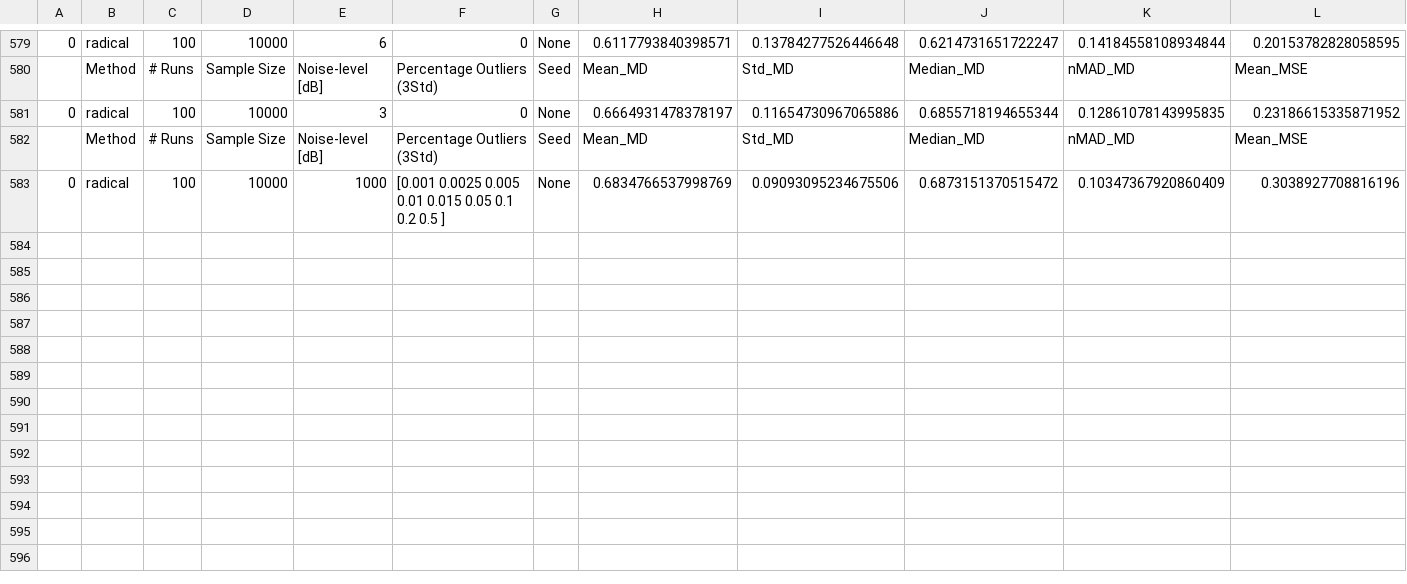
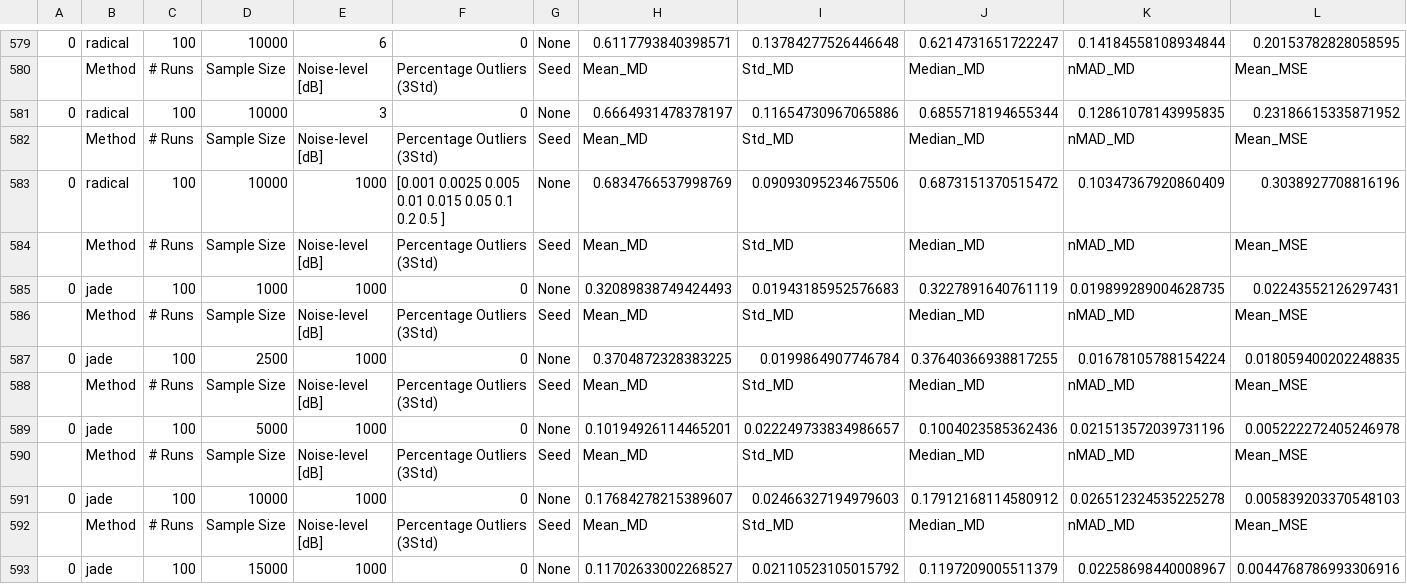
Before and after one commit to FelixUniDa/EEG-Project, a CSV file: utils/results_Monte_Carlo_RADICAL/Monte_Carlo_runs_RADICAL.csv, drawn as a sheet; only a part is shown, gaps mark what is left out; rows hold the shown columns only; the diff names each change by its address in the sheet, - before the commit and + after, or states it on an @@ line.

```diff
--- a/utils/results_Monte_Carlo_RADICAL/Monte_Carlo_runs_RADICAL.csv
+++ b/utils/results_Monte_Carlo_RADICAL/Monte_Carlo_runs_RADICAL.csv
+row 584:  | Method | # Runs | Sample Size | Noise-level [dB] | Percentage Outliers (3Std) | Seed | Mean_MD | Std_MD | Median_MD | nMAD_MD | Mean_MSE
+row 585: 0 | jade | 100 | 1000 | 1000 | 0 | None | 0.32089838749424493 | 0.01943185952576683 | 0.3227891640761119 | 0.019899289004628735 | 0.02243552126297431
+row 586:  | Method | # Runs | Sample Size | Noise-level [dB] | Percentage Outliers (3Std) | Seed | Mean_MD | Std_MD | Median_MD | nMAD_MD | Mean_MSE
+row 587: 0 | jade | 100 | 2500 | 1000 | 0 | None | 0.3704872328383225 | 0.0199864907746784 | 0.37640366938817255 | 0.01678105788154224 | 0.018059400202248835
+row 588:  | Method | # Runs | Sample Size | Noise-level [dB] | Percentage Outliers (3Std) | Seed | Mean_MD | Std_MD | Median_MD | nMAD_MD | Mean_MSE
+row 589: 0 | jade | 100 | 5000 | 1000 | 0 | None | 0.10194926114465201 | 0.022249733834986657 | 0.1004023585362436 | 0.021513572039731196 | 0.005222272405246978
+row 590:  | Method | # Runs | Sample Size | Noise-level [dB] | Percentage Outliers (3Std) | Seed | Mean_MD | Std_MD | Median_MD | nMAD_MD | Mean_MSE
+row 591: 0 | jade | 100 | 10000 | 1000 | 0 | None | 0.17684278215389607 | 0.02466327194979603 | 0.17912168114580912 | 0.026512324535225278 | 0.005839203370548103
+row 592:  | Method | # Runs | Sample Size | Noise-level [dB] | Percentage Outliers (3Std) | Seed | Mean_MD | Std_MD | Median_MD | nMAD_MD | Mean_MSE
+row 593: 0 | jade | 100 | 15000 | 1000 | 0 | None | 0.11702633002268527 | 0.02110523105015792 | 0.1197209005511379 | 0.02258698440008967 | 0.0044768786993306916
```
Also changed, not shown: 6 other files.
